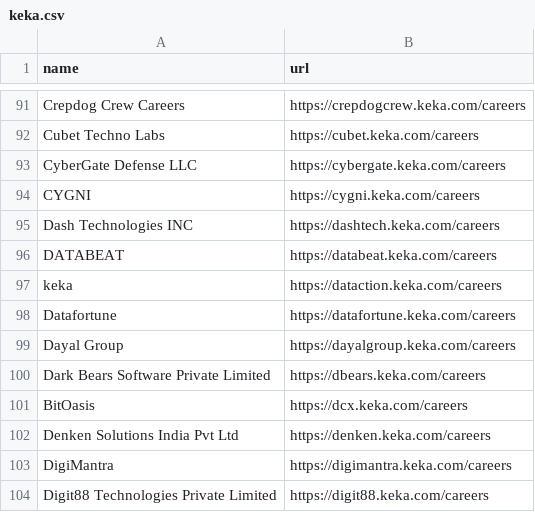
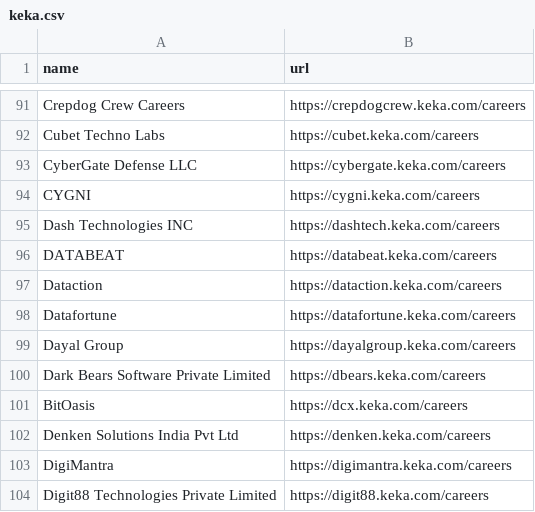
Before and after one commit to kalil0321/ats-scrapers, a CSV file: ats-companies/keka.csv, drawn as a sheet; only a part is shown, gaps mark what is left out.

```diff
--- a/ats-companies/keka.csv
+++ b/ats-companies/keka.csv
@@ -96,3 +96,3 @@ Dash Technologies INC,https://dashtech.keka.com/careers
 DATABEAT,https://databeat.keka.com/careers
-keka,https://dataction.keka.com/careers
+Dataction,https://dataction.keka.com/careers
 Datafortune,https://datafortune.keka.com/careers
```
